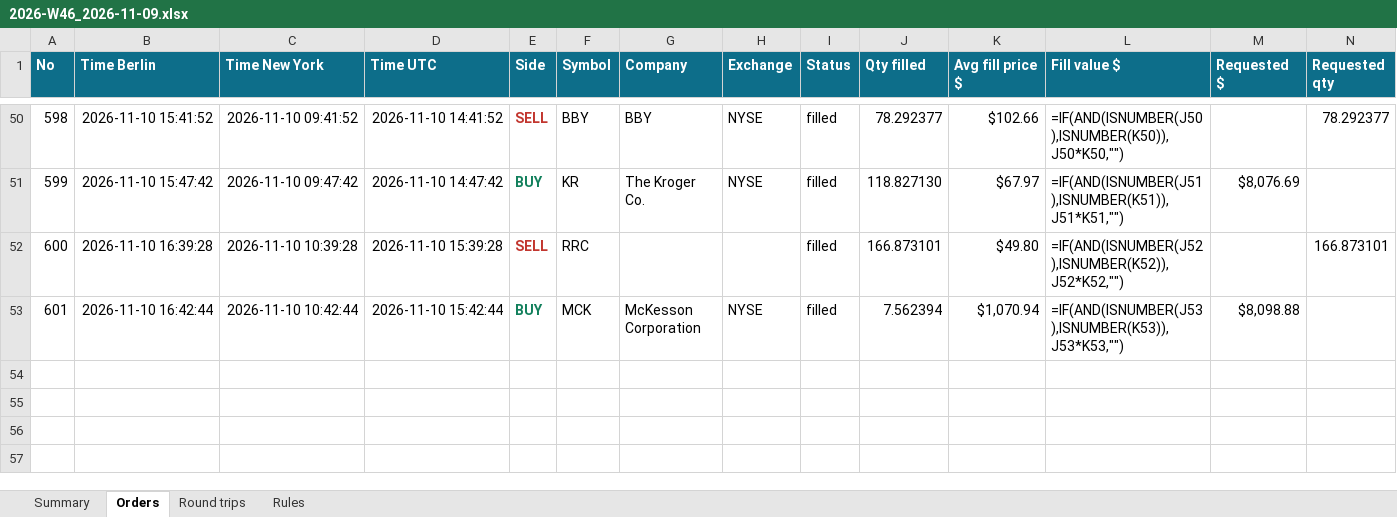
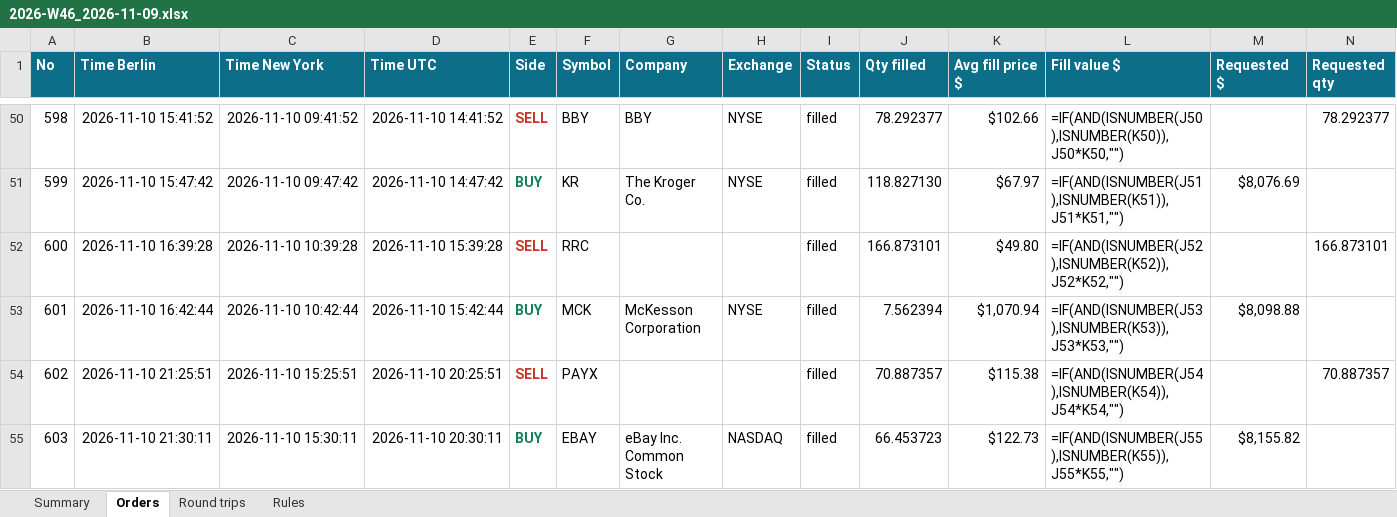
Before and after one commit to minto2196/my-claude-trade, an Excel workbook: trade-records/excel/2026-W46_2026-11-09.xlsx, sheet Orders, drawn as a sheet; only a part is shown, gaps mark what is left out; values as stored, in another font and other column widths than the file's, no borders; formulas without a stored value are shown as written; table styles not drawn; rows hold the shown columns only; the diff names each change by its address in the sheet, - before the commit and + after, or states it on an @@ line.

Commit message:
records: 2026-11-10 20:30 UTC

```diff
--- a/trade-records/excel/2026-W46_2026-11-09.xlsx (sheet Orders)
+++ b/trade-records/excel/2026-W46_2026-11-09.xlsx (sheet Orders)
+row 54: 602 | 2026-11-10 21:25:51 | 2026-11-10 15:25:51 | 2026-11-10 20:25:51 | SELL | PAYX |  |  | filled | 70.887357 | $115.38 | =IF(AND(ISNUMBER(J54),ISNUMBER(K54)),J54*K54,"") |  | 70.887357
+row 55: 603 | 2026-11-10 21:30:11 | 2026-11-10 15:30:11 | 2026-11-10 20:30:11 | BUY | EBAY | eBay Inc. Common Stock | NASDAQ | filled | 66.453723 | $122.73 | =IF(AND(ISNUMBER(J55),ISNUMBER(K55)),J55*K55,"") | $8,155.82
```
Also changed, not shown: sheet Round trips, sheet Summary, 4 other files.
